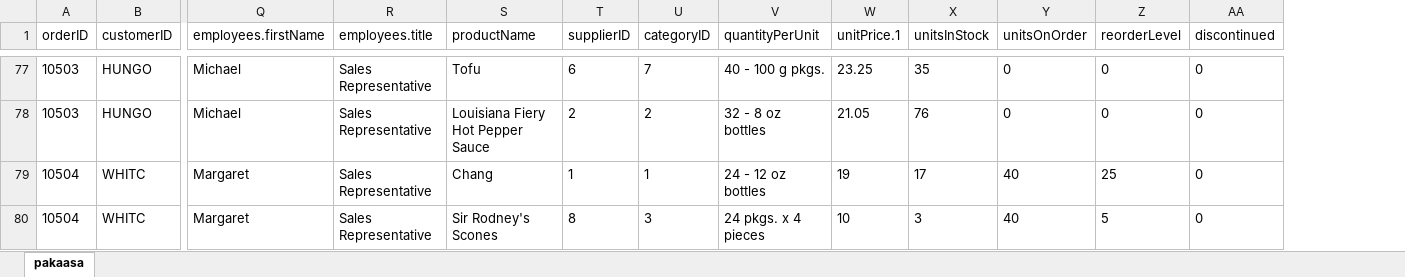
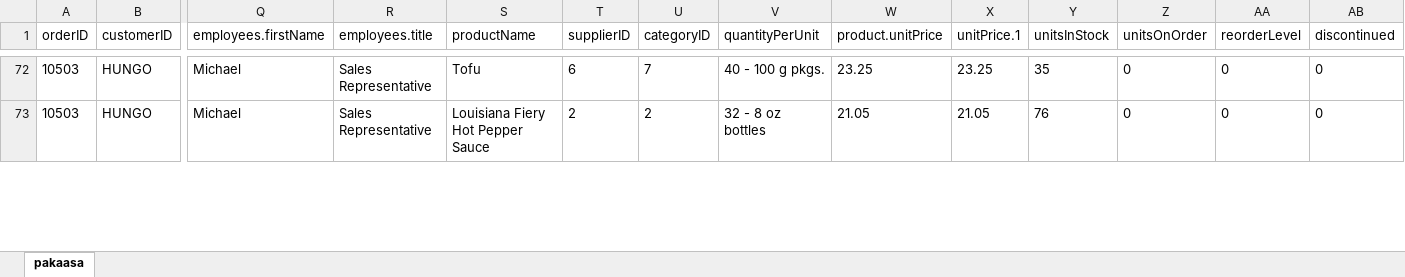
Before and after one commit to piusnmuhumuza/paakasa, an Excel workbook: Pakaasa.xlsx, sheet pakaasa, drawn as a sheet; only a part is shown, gaps mark what is left out; values as stored, in another font and other column widths than the file's, no borders; removed rows and columns are numbered as before the commit, all else as after; rows hold the shown columns only; the diff covers the shown part only; the diff names each change by its address in the sheet, - before the commit and + after, or states it on an @@ line.

```diff
--- a/Pakaasa.xlsx (sheet pakaasa)
+++ b/Pakaasa.xlsx (sheet pakaasa)
+column W (product.unitPrice), rows 72-73: 23.25 | 21.05
-row 79: 10504 | WHITC | Margaret | Sales Representative | Chang | 1 | 1 | 24 - 12 oz bottles | 19 | 17 | 40 | 25 | 0
-row 80: 10504 | WHITC | Margaret | Sales Representative | Sir Rodney's Scones | 8 | 3 | 24 pkgs. x 4 pieces | 10 | 3 | 40 | 5 | 0
```
Also changed, not shown: 10 removed rows elsewhere in this sheet, 2 other files.
